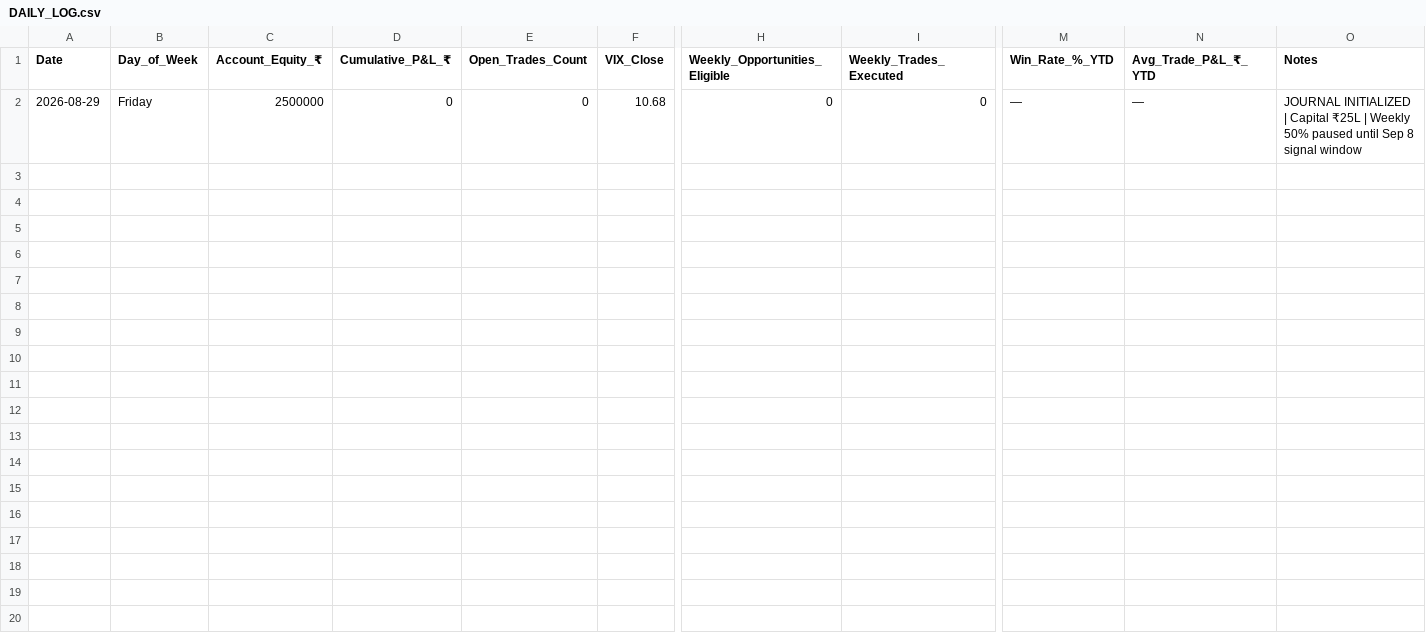
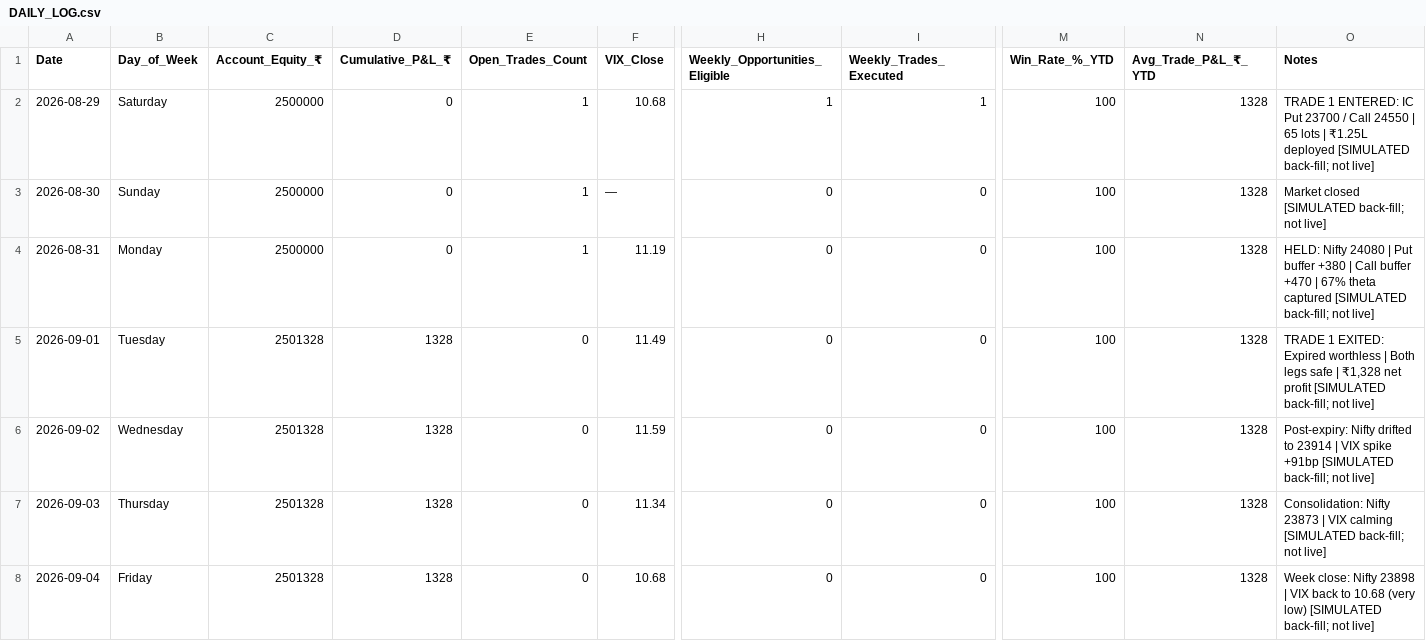
Before and after one commit to shivam61/nifty-options-backtester, a CSV file: paper_trading/tracker/DAILY_LOG.csv, drawn as a sheet; only a part is shown, gaps mark what is left out; rows hold the shown columns only; the diff names each change by its address in the sheet, - before the commit and + after, or states it on an @@ line.

```diff
--- a/paper_trading/tracker/DAILY_LOG.csv
+++ b/paper_trading/tracker/DAILY_LOG.csv
-B2 (Day_of_Week): Friday
+B2 (Day_of_Week): Saturday
-E2 (Open_Trades_Count): 0
+E2 (Open_Trades_Count): 1
-H2 (Weekly_Opportunities_Eligible): 0
+H2 (Weekly_Opportunities_Eligible): 1
-I2 (Weekly_Trades_Executed): 0
+I2 (Weekly_Trades_Executed): 1
-M2 (Win_Rate_%_YTD): —
+M2 (Win_Rate_%_YTD): 100
-N2 (Avg_Trade_P&L_₹_YTD): —
+N2 (Avg_Trade_P&L_₹_YTD): 1328
-O2 (Notes): JOURNAL INITIALIZED | Capital ₹25L | Weekly 50% paused until Sep 8 signal window
+O2 (Notes): TRADE 1 ENTERED: IC Put 23700 / Call 24550 | 65 lots | ₹1.25L deployed [SIMULATED back-fill; not live]
+row 3: 2026-08-30 | Sunday | 2500000 | 0 | 1 | — | 0 | 0 | 100 | 1328 | Market closed [SIMULATED back-fill; not live]
+row 4: 2026-08-31 | Monday | 2500000 | 0 | 1 | 11.19 | 0 | 0 | 100 | 1328 | HELD: Nifty 24080 | Put buffer +380 | Call buffer +470 | 67% theta captured [SIMULATED back-fill; not live]
+row 5: 2026-09-01 | Tuesday | 2501328 | 1328 | 0 | 11.49 | 0 | 0 | 100 | 1328 | TRADE 1 EXITED: Expired worthless | Both legs safe | ₹1,328 net profit [SIMULATED back-fill; not live]
+row 6: 2026-09-02 | Wednesday | 2501328 | 1328 | 0 | 11.59 | 0 | 0 | 100 | 1328 | Post-expiry: Nifty drifted to 23914 | VIX spike +91bp [SIMULATED back-fill; not live]
+row 7: 2026-09-03 | Thursday | 2501328 | 1328 | 0 | 11.34 | 0 | 0 | 100 | 1328 | Consolidation: Nifty 23873 | VIX calming [SIMULATED back-fill; not live]
+row 8: 2026-09-04 | Friday | 2501328 | 1328 | 0 | 10.68 | 0 | 0 | 100 | 1328 | Week close: Nifty 23898 | VIX back to 10.68 (very low) [SIMULATED back-fill; not live]
```
Also changed, not shown: paper_trading/tracker/TRADES.csv, 15 other files.
